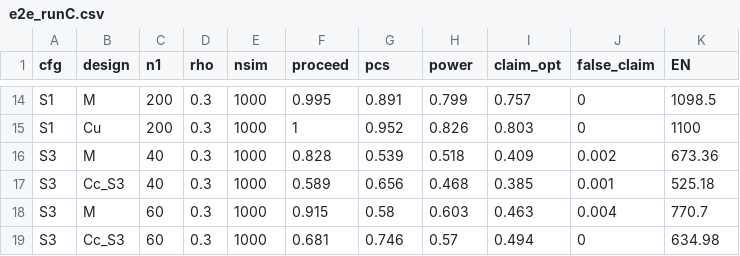
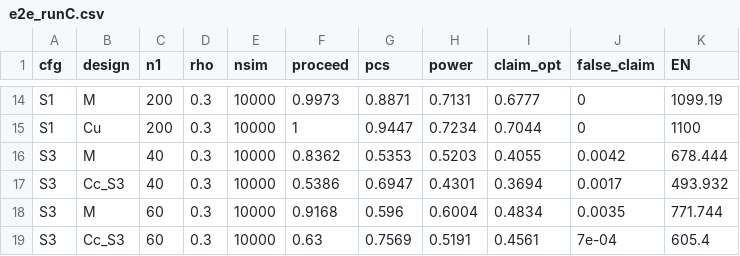
Before and after one commit to ZerongChenNHLI/BS-CME, a CSV file: results/e2e_runC.csv, drawn as a sheet; only a part is shown, gaps mark what is left out; the diff covers the shown part only.

```diff
--- a/results/e2e_runC.csv
+++ b/results/e2e_runC.csv
@@ -14,6 +14,6 @@
-"S1","M",200,0.3,1000,0.995,0.891,0.799,0.757,0,1098.5
-"S1","Cu",200,0.3,1000,1,0.952,0.826,0.803,0,1100
-"S3","M",40,0.3,1000,0.828,0.539,0.518,0.409,0.002,673.36
-"S3","Cc_S3",40,0.3,1000,0.589,0.656,0.468,0.385,0.001,525.18
-"S3","M",60,0.3,1000,0.915,0.58,0.603,0.463,0.004,770.7
-"S3","Cc_S3",60,0.3,1000,0.681,0.746,0.57,0.494,0,634.98
+"S1","M",200,0.3,10000,0.9973,0.8871,0.7131,0.6777,0,1099.19
+"S1","Cu",200,0.3,10000,1,0.9447,0.7234,0.7044,0,1100
+"S3","M",40,0.3,10000,0.8362,0.5353,0.5203,0.4055,0.0042,678.444
+"S3","Cc_S3",40,0.3,10000,0.5386,0.6947,0.4301,0.3694,0.0017,493.932
+"S3","M",60,0.3,10000,0.9168,0.596,0.6004,0.4834,0.0035,771.744
+"S3","Cc_S3",60,0.3,10000,0.63,0.7569,0.5191,0.4561,7e-04,605.4
```
Also changed, not shown: 140 edited cells elsewhere in this file, results/e2e_closure.csv, results/e2e_eta.csv, 24 other files.
